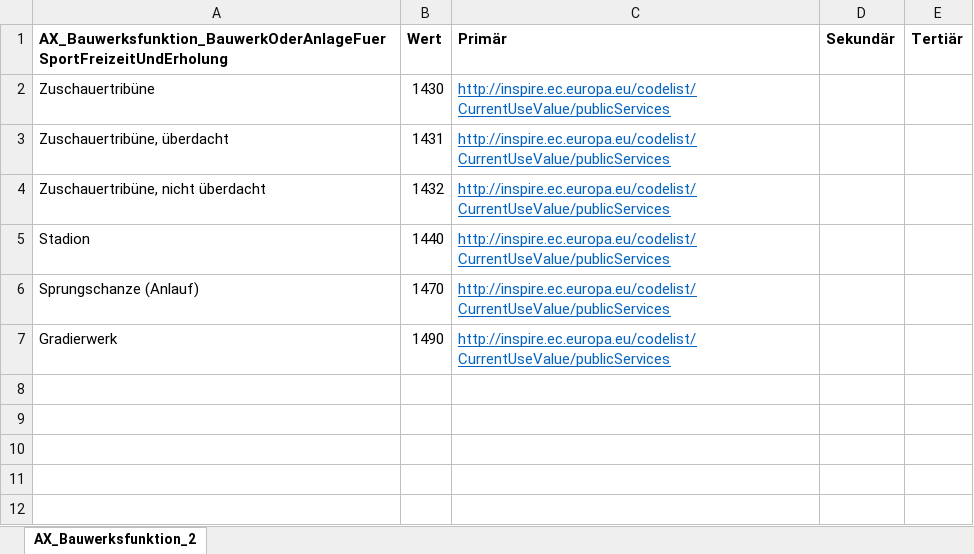
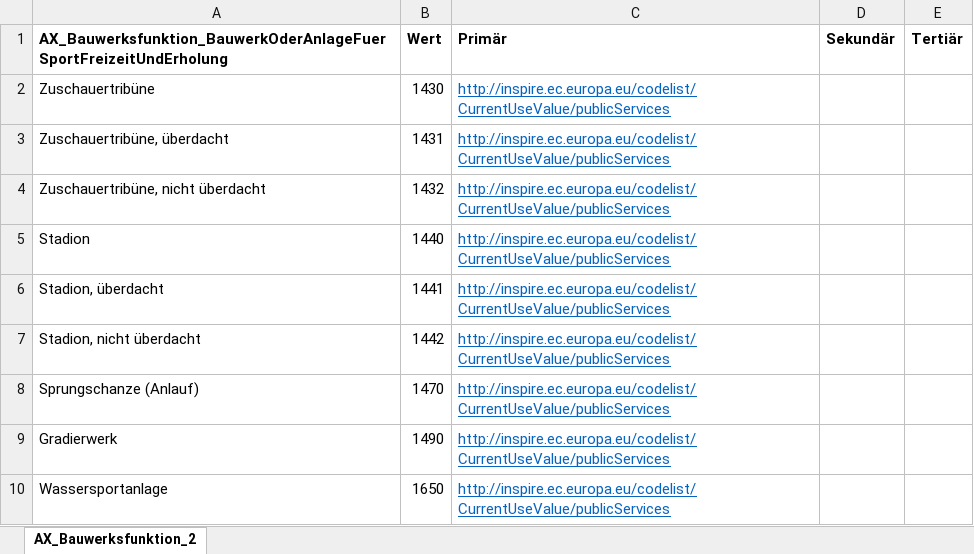
Before and after one commit to wetransform/adv-inspire-alignments, an Excel workbook: annex-2-3/mappings6.0/Buildings/2D/Unterlagen/TabellenCurrentUse/AX_Bauwerksfunktion_BauwerkOderAnlageFuerSportFreizeitUndErholung.xlsx, sheet AX_Bauwerksfunktion_2, drawn as a sheet; values as stored, in another font and other column widths than the file's, no borders; the diff names each change by its address in the sheet, - before the commit and + after, or states it on an @@ line.

```diff
--- a/annex-2-3/mappings6.0/Buildings/2D/Unterlagen/TabellenCurrentUse/AX_Bauwerksfunktion_BauwerkOderAnlageFuerSportFreizeitUndErholung.xlsx (sheet AX_Bauwerksfunktion_2)
+++ b/annex-2-3/mappings6.0/Buildings/2D/Unterlagen/TabellenCurrentUse/AX_Bauwerksfunktion_BauwerkOderAnlageFuerSportFreizeitUndErholung.xlsx (sheet AX_Bauwerksfunktion_2)
+row 6: Stadion, überdacht | 1441 | http://inspire.ec.europa.eu/codelist/CurrentUseValue/publicServices
+row 7: Stadion, nicht überdacht | 1442 | http://inspire.ec.europa.eu/codelist/CurrentUseValue/publicServices
+row 10: Wassersportanlage | 1650 | http://inspire.ec.europa.eu/codelist/CurrentUseValue/publicServices
```
Also changed, not shown: annex-2-3/mappings6.0/Buildings/2D/Unterlagen/TabellenBuildingNature/AX_Bauwerksfunktion_BauwerkImGewaesserbereich.xlsx, annex-2-3/mappings6.0/Buildings/2D/Unterlagen/TabellenBuildingNature/AX_Bauwerksfunktion_BauwerkOderAnlageFuerSportFreizeitUndErholung.xlsx, 4 other files.
